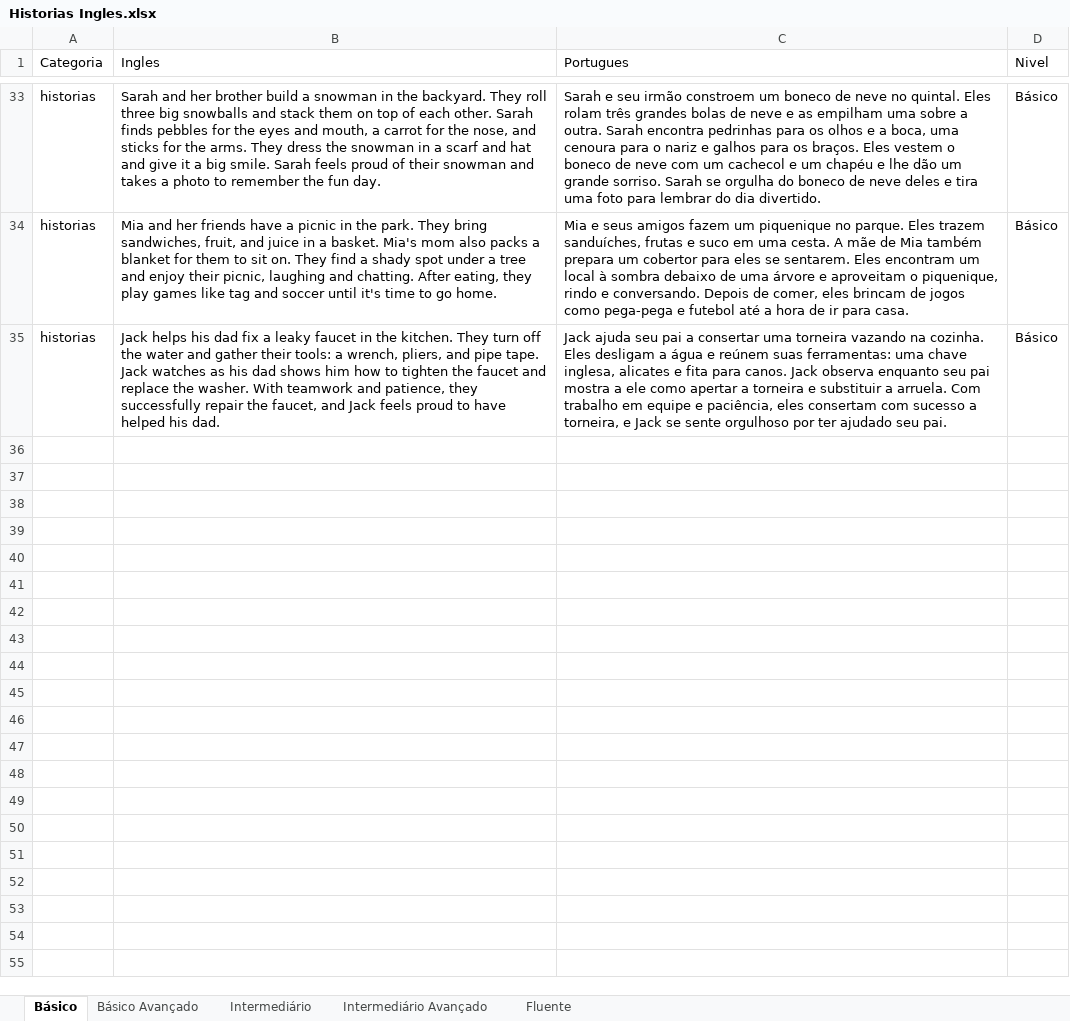
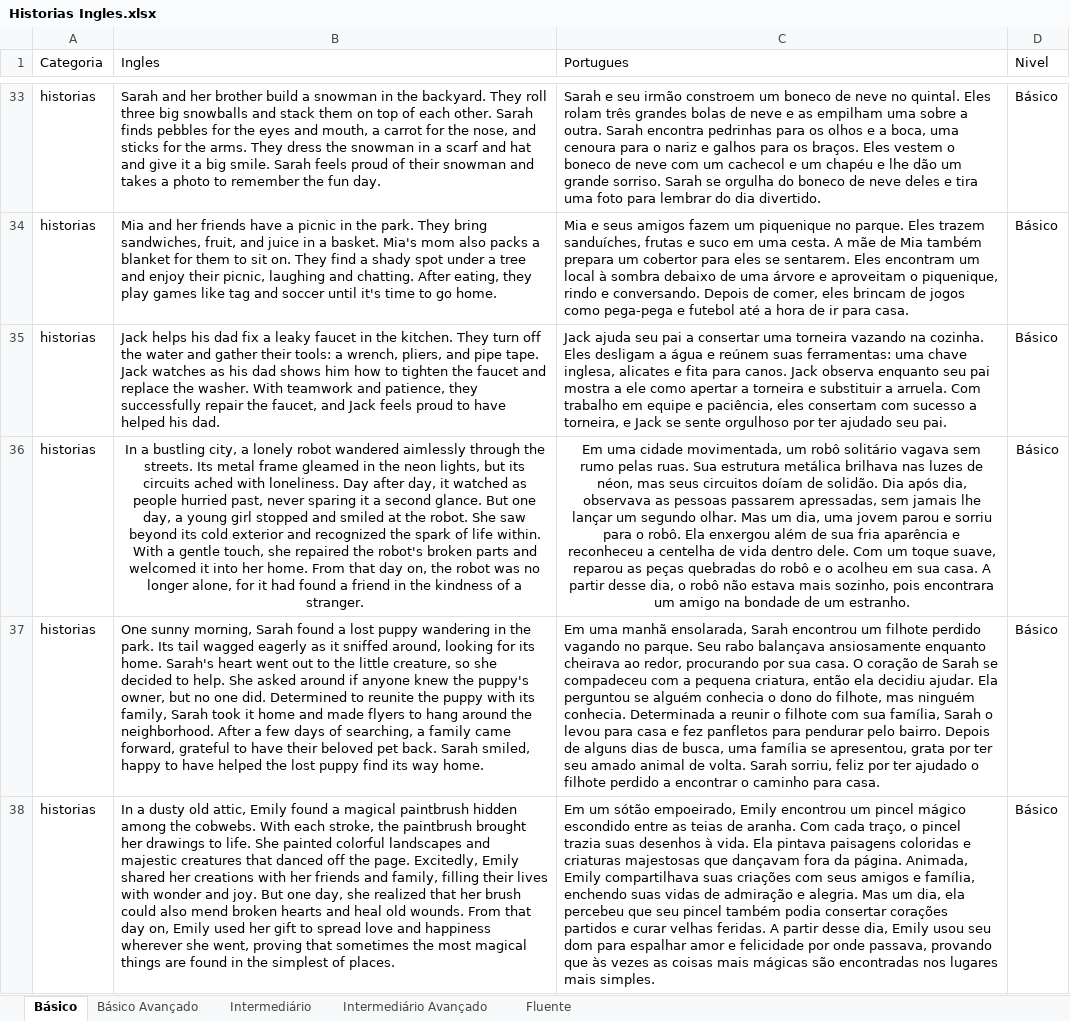
Before and after one commit to BrunoSilvaDeveloper/EnglishBot, an Excel workbook: Historias Ingles.xlsx, sheet Básico, drawn as a sheet; only a part is shown, gaps mark what is left out; values as stored, in another font and other column widths than the file's, no borders; the diff names each change by its address in the sheet, - before the commit and + after, or states it on an @@ line.

```diff
--- a/Historias Ingles.xlsx (sheet Básico)
+++ b/Historias Ingles.xlsx (sheet Básico)
+row 36: historias | In a bustling city, a lonely robot wandered aimlessly through the streets. Its metal frame gleamed in the neon lights, but its circuits ached with loneliness. Day after day, it watched as people hurried past, never sparing it a second glance. But one day, a young girl stopped and smiled at the robot. She saw beyond its cold exterior and recognized the spark of life within. With a gentle touch, she repaired the robot's broken parts and welcomed it into her home. From that day on, the robot was no longer alone, for it had found a friend in the kindness of a stranger. | Em uma cidade movimentada, um robô solitário vagava sem rumo pelas ruas. Sua estrutura metálica brilhava nas luzes de néon, mas seus circuitos doíam de solidão. Dia após dia, observava as pessoas passarem apressadas, sem jamais lhe lançar um segundo olhar. Mas um dia, uma jovem parou e sorriu para o robô. Ela enxergou além de sua fria aparência e reconheceu a centelha de vida dentro dele. Com um toque suave, reparou as peças quebradas do robô e o acolheu em sua casa. A partir desse dia, o robô não estava mais sozinho, pois encontrara um amigo na bondade de um estranho. | Básico
+row 37: historias | One sunny morning, Sarah found a lost puppy wandering in the park. Its tail wagged eagerly as it sniffed around, looking for its home. Sarah's heart went out to the little creature, so she decided to help. She asked around if anyone knew the puppy's owner, but no one did. Determined to reunite the puppy with its family, Sarah took it home and made flyers to hang around the neighborhood. After a few days of searching, a family came forward, grateful to have their beloved pet back. Sarah smiled, happy to have helped the lost puppy find its way home. | Em uma manhã ensolarada, Sarah encontrou um filhote perdido vagando no parque. Seu rabo balançava ansiosamente enquanto cheirava ao redor, procurando por sua casa. O coração de Sarah se compadeceu com a pequena criatura, então ela decidiu ajudar. Ela perguntou se alguém conhecia o dono do filhote, mas ninguém conhecia. Determinada a reunir o filhote com sua família, Sarah o levou para casa e fez panfletos para pendurar pelo bairro. Depois de alguns dias de busca, uma família se apresentou, grata por ter seu amado animal de volta. Sarah sorriu, feliz por ter ajudado o filhote perdido a encontrar o caminho para casa. | Básico
+row 38: historias | In a dusty old attic, Emily found a magical paintbrush hidden among the cobwebs. With each stroke, the paintbrush brought her drawings to life. She painted colorful landscapes and majestic creatures that danced off the page. Excitedly, Emily shared her creations with her friends and family, filling their lives with wonder and joy. But one day, she realized that her brush could also mend broken hearts and heal old wounds. From that day on, Emily used her gift to spread love and happiness wherever she went, proving that sometimes the most magical things are found in the simplest of places. | Em um sótão empoeirado, Emily encontrou um pincel mágico escondido entre as teias de aranha. Com cada traço, o pincel trazia suas desenhos à vida. Ela pintava paisagens coloridas e criaturas majestosas que dançavam fora da página. Animada, Emily compartilhava suas criações com seus amigos e família, enchendo suas vidas de admiração e alegria. Mas um dia, ela percebeu que seu pincel também podia consertar corações partidos e curar velhas feridas. A partir desse dia, Emily usou seu dom para espalhar amor e felicidade por onde passava, provando que às vezes as coisas mais mágicas são encontradas nos lugares mais simples. | Básico
```
Also changed, not shown: sheet Intermediário Avançado, sheet Básico Avançado, sheet Intermediário, sheet Fluente, Frases Ingles.xlsx, Usuarios.xlsx.
